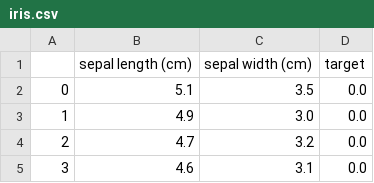
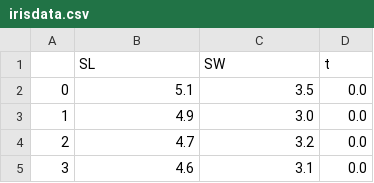
Before and after one commit to kristiecolton/final-project_6017, a CSV file: Data/irisdata.csv (was Data/iris.csv), drawn as a sheet; only a part is shown.

```diff
--- a/Data/iris.csv
+++ b/Data/irisdata.csv
@@ -1,2 +1,2 @@
-,sepal length (cm),sepal width (cm),target
+,SL,SW,t
 0,5.1,3.5,0.0
```
Also changed, not shown: 4 other files.
